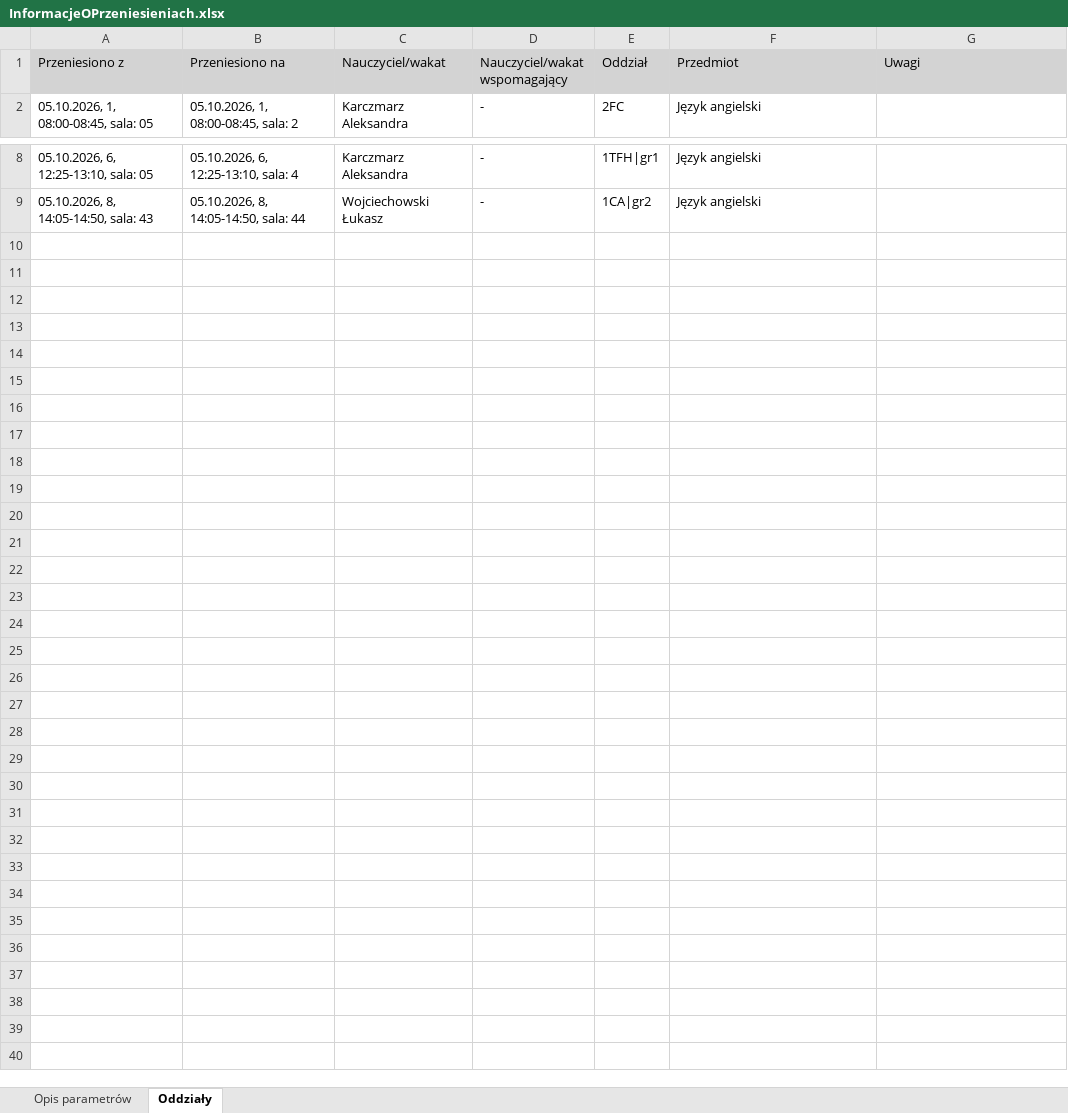
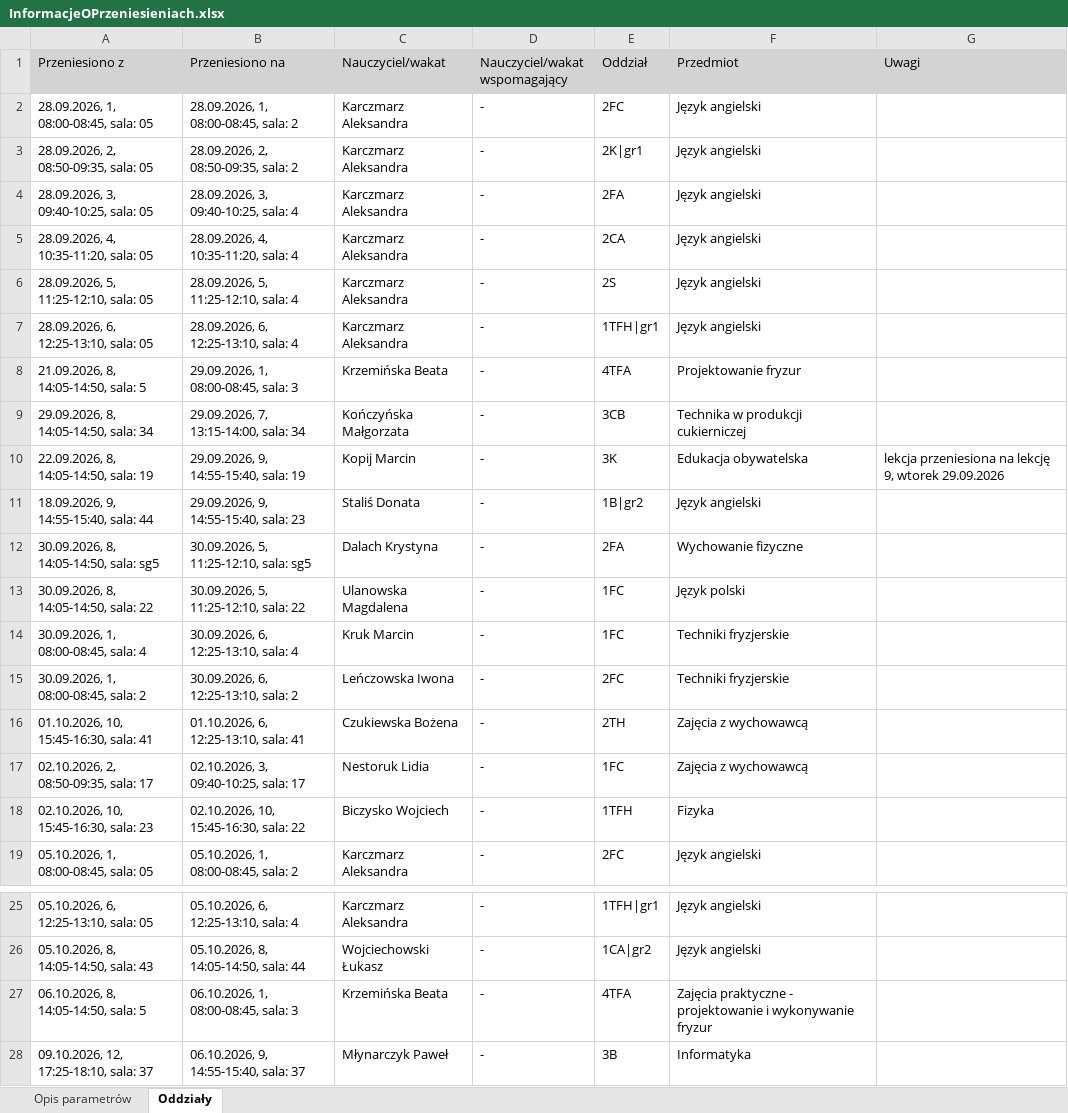
Before and after one commit to adeodatus11/zastepstwa, an Excel workbook: InformacjeOPrzeniesieniach.xlsx, sheet Oddziały, drawn as a sheet; only a part is shown, gaps mark what is left out; values as stored, in another font and other column widths than the file's, no borders; the diff names each change by its address in the sheet, - before the commit and + after, or states it on an @@ line.

```diff
--- a/InformacjeOPrzeniesieniach.xlsx (sheet Oddziały)
+++ b/InformacjeOPrzeniesieniach.xlsx (sheet Oddziały)
+row 2: 28.09.2026, 1, 08:00-08:45, sala: 05 | 28.09.2026, 1, 08:00-08:45, sala: 2 | Karczmarz Aleksandra | - | 2FC | Język angielski
+row 3: 28.09.2026, 2, 08:50-09:35, sala: 05 | 28.09.2026, 2, 08:50-09:35, sala: 2 | Karczmarz Aleksandra | - | 2K|gr1 | Język angielski
+row 4: 28.09.2026, 3, 09:40-10:25, sala: 05 | 28.09.2026, 3, 09:40-10:25, sala: 4 | Karczmarz Aleksandra | - | 2FA | Język angielski
+row 5: 28.09.2026, 4, 10:35-11:20, sala: 05 | 28.09.2026, 4, 10:35-11:20, sala: 4 | Karczmarz Aleksandra | - | 2CA | Język angielski
+row 6: 28.09.2026, 5, 11:25-12:10, sala: 05 | 28.09.2026, 5, 11:25-12:10, sala: 4 | Karczmarz Aleksandra | - | 2S | Język angielski
+row 7: 28.09.2026, 6, 12:25-13:10, sala: 05 | 28.09.2026, 6, 12:25-13:10, sala: 4 | Karczmarz Aleksandra | - | 1TFH|gr1 | Język angielski
+row 8: 21.09.2026, 8, 14:05-14:50, sala: 5 | 29.09.2026, 1, 08:00-08:45, sala: 3 | Krzemińska Beata | - | 4TFA | Projektowanie fryzur
+row 9: 29.09.2026, 8, 14:05-14:50, sala: 34 | 29.09.2026, 7, 13:15-14:00, sala: 34 | Kończyńska Małgorzata | - | 3CB | Technika w produkcji cukierniczej
+row 10: 22.09.2026, 8, 14:05-14:50, sala: 19 | 29.09.2026, 9, 14:55-15:40, sala: 19 | Kopij Marcin | - | 3K | Edukacja obywatelska | lekcja przeniesiona na lekcję 9, wtorek 29.09.2026
+row 11: 18.09.2026, 9, 14:55-15:40, sala: 44 | 29.09.2026, 9, 14:55-15:40, sala: 23 | Staliś Donata | - | 1B|gr2 | Język angielski
+row 12: 30.09.2026, 8, 14:05-14:50, sala: sg5 | 30.09.2026, 5, 11:25-12:10, sala: sg5 | Dalach Krystyna | - | 2FA | Wychowanie fizyczne
+row 13: 30.09.2026, 8, 14:05-14:50, sala: 22 | 30.09.2026, 5, 11:25-12:10, sala: 22 | Ulanowska Magdalena | - | 1FC | Język polski
+row 14: 30.09.2026, 1, 08:00-08:45, sala: 4 | 30.09.2026, 6, 12:25-13:10, sala: 4 | Kruk Marcin | - | 1FC | Techniki fryzjerskie
+row 15: 30.09.2026, 1, 08:00-08:45, sala: 2 | 30.09.2026, 6, 12:25-13:10, sala: 2 | Leńczowska Iwona | - | 2FC | Techniki fryzjerskie
+row 16: 01.10.2026, 10, 15:45-16:30, sala: 41 | 01.10.2026, 6, 12:25-13:10, sala: 41 | Czukiewska Bożena | - | 2TH | Zajęcia z wychowawcą
+row 17: 02.10.2026, 2, 08:50-09:35, sala: 17 | 02.10.2026, 3, 09:40-10:25, sala: 17 | Nestoruk Lidia | - | 1FC | Zajęcia z wychowawcą
+row 18: 02.10.2026, 10, 15:45-16:30, sala: 23 | 02.10.2026, 10, 15:45-16:30, sala: 22 | Biczysko Wojciech | - | 1TFH | Fizyka
+row 27: 06.10.2026, 8, 14:05-14:50, sala: 5 | 06.10.2026, 1, 08:00-08:45, sala: 3 | Krzemińska Beata | - | 4TFA | Zajęcia praktyczne - projektowanie i wykonywanie fryzur
+row 28: 09.10.2026, 12, 17:25-18:10, sala: 37 | 06.10.2026, 9, 14:55-15:40, sala: 37 | Młynarczyk Paweł | - | 3B | Informatyka
```
Also changed, not shown: sheet Opis parametrów, InformacjeOZastepstwach.xlsx.
